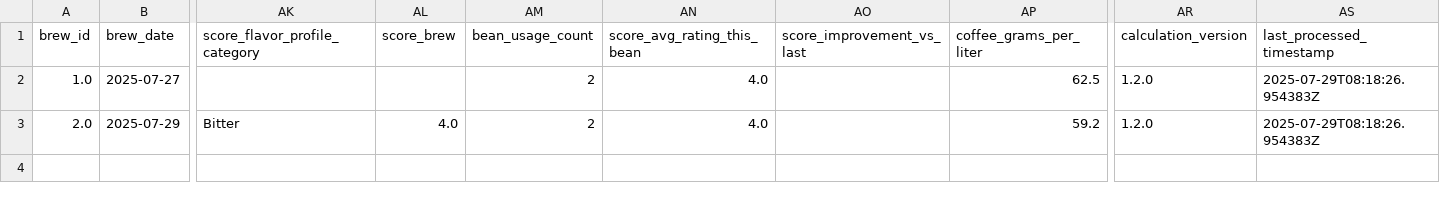
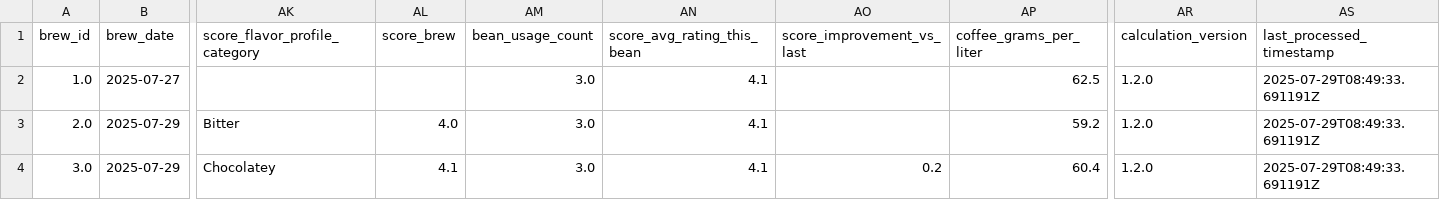
Before and after one commit to tomasjgsn/coffee_db, a CSV file: data/cups_of_coffee.csv, drawn as a sheet; only a part is shown, gaps mark what is left out; rows hold the shown columns only; the diff names each change by its address in the sheet, - before the commit and + after, or states it on an @@ line.

Commit message:
added new brew data

```diff
--- a/data/cups_of_coffee.csv
+++ b/data/cups_of_coffee.csv
-AM2:AM3 (bean_usage_count): 2
+AM2:AM3 (bean_usage_count): 3.0
-AN2:AN3 (score_avg_rating_this_bean): 4.0
+AN2:AN3 (score_avg_rating_this_bean): 4.1
-AS2:AS3 (last_processed_timestamp): 2025-07-29T08:18:26.954383Z
+AS2:AS3 (last_processed_timestamp): 2025-07-29T08:49:33.691191Z
+row 4: 3.0 | 2025-07-29 | Chocolatey | 4.1 | 3.0 | 4.1 | 0.2 | 60.4 | 1.2.0 | 2025-07-29T08:49:33.691191Z
```
Also changed, not shown: 1 other file.
